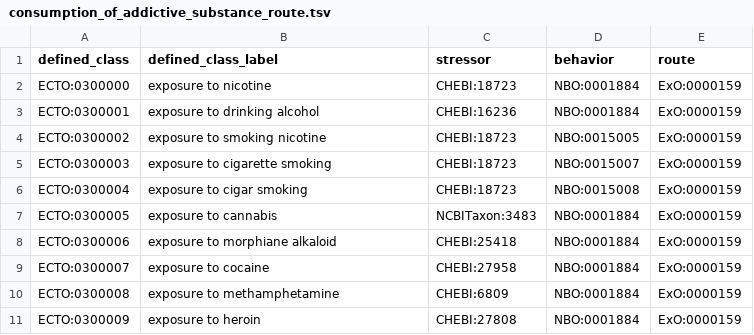
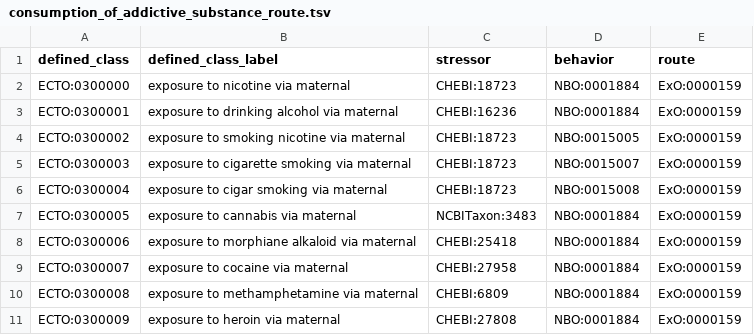
Before and after one commit to EnvironmentOntology/environmental-exposure-ontology, a TSV file: src/patterns/data/default/consumption_of_addictive_substance_route.tsv, drawn as a sheet.

Commit message:
Update consumption_of_addictive_substance_route.tsv

```diff
--- a/src/patterns/data/default/consumption_of_addictive_substance_route.tsv
+++ b/src/patterns/data/default/consumption_of_addictive_substance_route.tsv
@@ -1,11 +1,11 @@
 defined_class	defined_class_label	stressor	behavior	route
-ECTO:0300000	exposure to nicotine	CHEBI:18723	NBO:0001884	ExO:0000159
-ECTO:0300001	exposure to drinking alcohol	CHEBI:16236	NBO:0001884	ExO:0000159
-ECTO:0300002	exposure to smoking nicotine	CHEBI:18723	NBO:0015005	ExO:0000159
-ECTO:0300003	exposure to cigarette smoking	CHEBI:18723	NBO:0015007	ExO:0000159
-ECTO:0300004	exposure to cigar smoking	CHEBI:18723	NBO:0015008	ExO:0000159
-ECTO:0300005	exposure to cannabis	NCBITaxon:3483	NBO:0001884	ExO:0000159
-ECTO:0300006	exposure to morphiane alkaloid	CHEBI:25418	NBO:0001884	ExO:0000159
-ECTO:0300007	exposure to cocaine	CHEBI:27958	NBO:0001884	ExO:0000159
-ECTO:0300008	exposure to methamphetamine	CHEBI:6809	NBO:0001884	ExO:0000159
-ECTO:0300009	exposure to heroin	CHEBI:27808	NBO:0001884	ExO:0000159
+ECTO:0300000	exposure to nicotine via maternal	CHEBI:18723	NBO:0001884	ExO:0000159
+ECTO:0300001	exposure to drinking alcohol via maternal	CHEBI:16236	NBO:0001884	ExO:0000159
+ECTO:0300002	exposure to smoking nicotine via maternal	CHEBI:18723	NBO:0015005	ExO:0000159
+ECTO:0300003	exposure to cigarette smoking via maternal	CHEBI:18723	NBO:0015007	ExO:0000159
+ECTO:0300004	exposure to cigar smoking via maternal	CHEBI:18723	NBO:0015008	ExO:0000159
+ECTO:0300005	exposure to cannabis via maternal	NCBITaxon:3483	NBO:0001884	ExO:0000159
+ECTO:0300006	exposure to morphiane alkaloid via maternal	CHEBI:25418	NBO:0001884	ExO:0000159
+ECTO:0300007	exposure to cocaine via maternal	CHEBI:27958	NBO:0001884	ExO:0000159
+ECTO:0300008	exposure to methamphetamine via maternal	CHEBI:6809	NBO:0001884	ExO:0000159
+ECTO:0300009	exposure to heroin via maternal	CHEBI:27808	NBO:0001884	ExO:0000159
```
